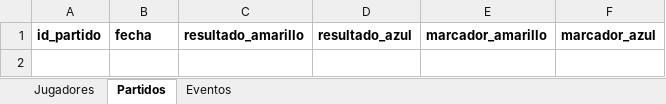
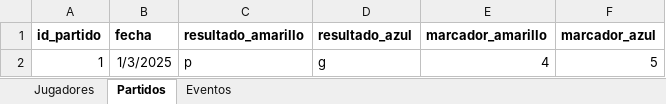
Before and after one commit to mgember/legendarios-fc, an Excel workbook: 2026/estadisticas_2026.xlsx, sheet Partidos, drawn as a sheet; values as stored, in another font and other column widths than the file's, no borders; the diff names each change by its address in the sheet, - before the commit and + after, or states it on an @@ line.

```diff
--- a/2026/estadisticas_2026.xlsx (sheet Partidos)
+++ b/2026/estadisticas_2026.xlsx (sheet Partidos)
+row 2: 1 | 1/3/2025 | p | g | 4 | 5
```
Also changed, not shown: sheet Eventos, sheet Jugadores.
